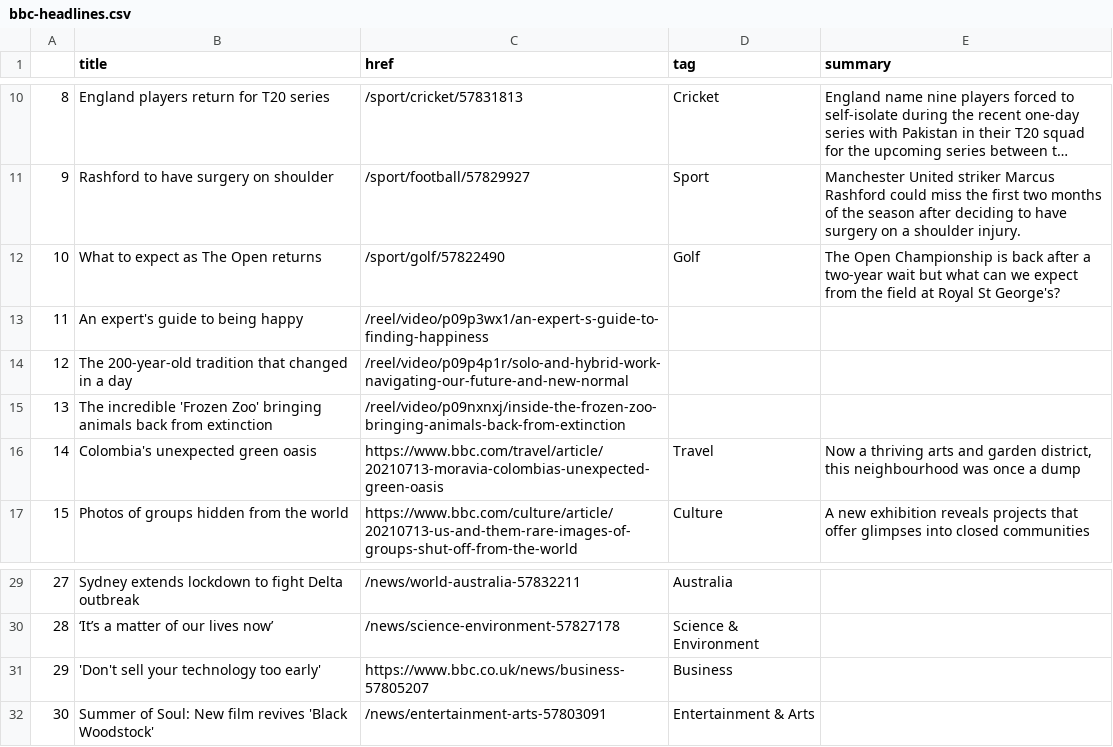
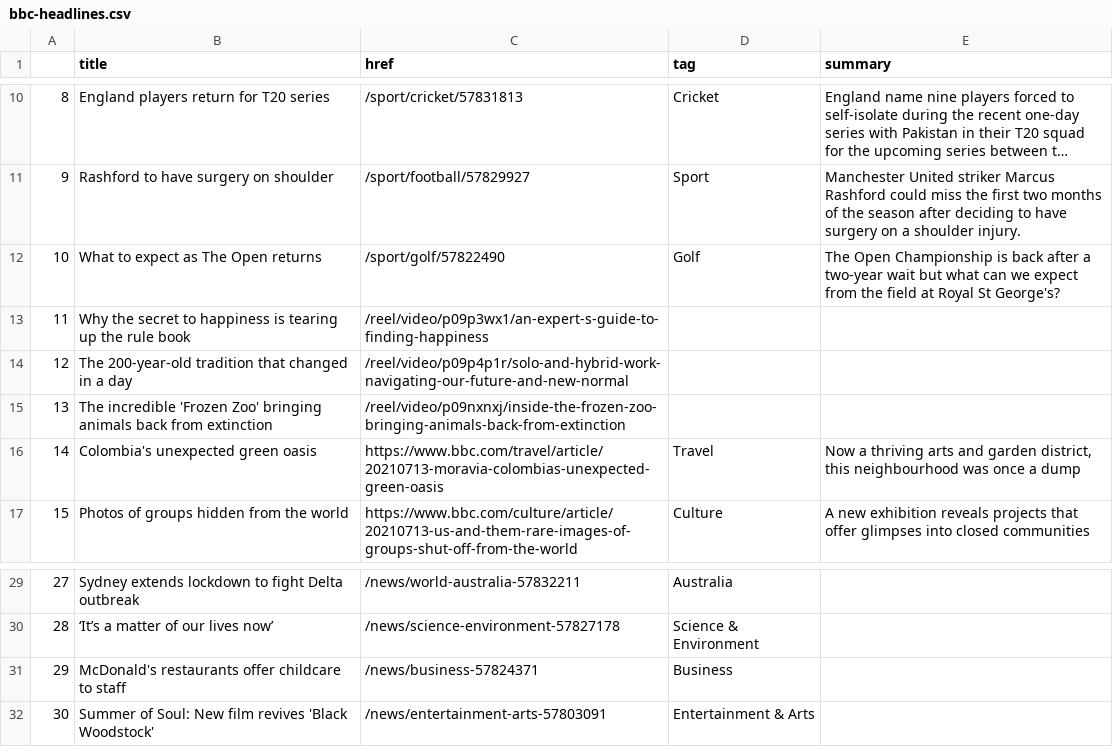
Before and after one commit to swatiyengar/automatic-scraper, a CSV file: bbc-headlines.csv, drawn as a sheet; only a part is shown, gaps mark what is left out; long unchanged cells end in ….

```diff
--- a/bbc-headlines.csv
+++ b/bbc-headlines.csv
@@ -12,3 +12,3 @@
 10,What to expect as The Open returns,/sport/golf/57822490,Golf,The Open Championship is back after a two-year wait but what can we expect from the field at Royal St George's?
-11,An expert's guide to being happy,/reel/video/p09p3wx1/an-expert-s-guide-to-finding-happiness,,
+11,Why the secret to happiness is tearing up the rule book,/reel/video/p09p3wx1/an-expert-s-guide-to-finding-happiness,,
 12,The 200-year-old tradition that changed in a day,/reel/video/p09p4p1r/solo-and-hybrid-work-navigating-our-future-and-new-normal,,
@@ -30,3 +30,3 @@
 28,‘It’s a matter of our lives now’,/news/science-environment-57827178,Science & Environment,
-29,'Don't sell your technology too early',https://www.bbc.co.uk/news/business-57805207,Business,
+29,McDonald's restaurants offer childcare to staff,/news/business-57824371,Business,
 30,Summer of Soul: New film revives 'Black Woodstock',/news/entertainment-arts-57803091,Entertainment & Arts,
```
